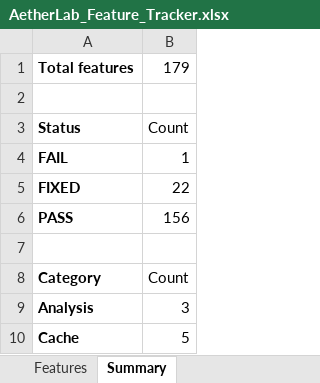
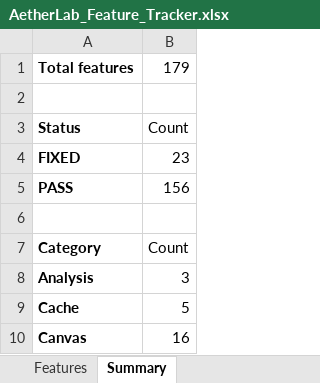
Before and after one commit to gopheriv/aetherlab, an Excel workbook: AetherLab_Feature_Tracker.xlsx, sheet Summary, drawn as a sheet; only a part is shown; the shorter side is filled out with more unchanged rows; values as stored, in another font and other column widths than the file's, no borders; removed rows and columns are numbered as before the commit, all else as after; the diff names each change by its address in the sheet, - before the commit and + after, or states it on an @@ line.

```diff
--- a/AetherLab_Feature_Tracker.xlsx (sheet Summary)
+++ b/AetherLab_Feature_Tracker.xlsx (sheet Summary)
-row 4: FAIL | 1
-B4: 22
+B4: 23
```
Also changed, not shown: sheet Features, 6 other files.
